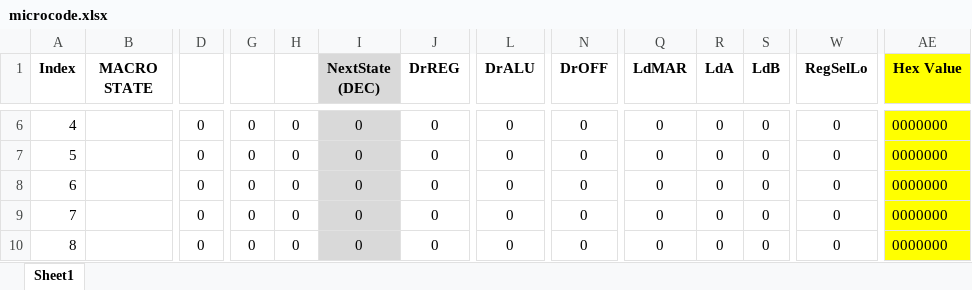
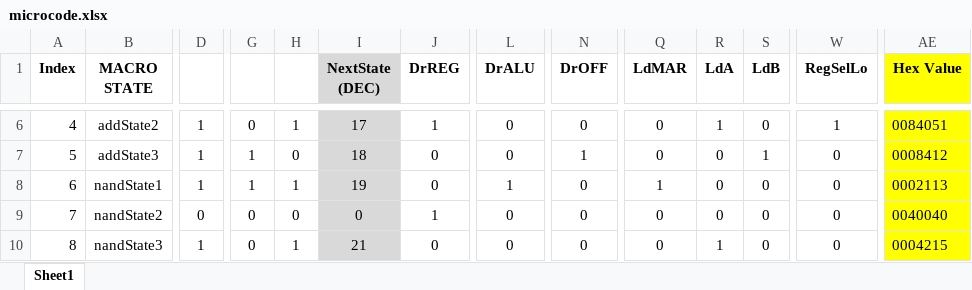
Before and after one commit to Fried-man-Education/CS_2200, an Excel workbook: Project 1/microcode/microcode.xlsx, sheet Sheet1, drawn as a sheet; only a part is shown, gaps mark what is left out; values as stored, in another font and other column widths than the file's, no borders; conditional formats not drawn; the diff covers the shown part only; the diff names each change by its address in the sheet, - before the commit and + after, or states it on an @@ line.

```diff
--- a/Project 1/microcode/microcode.xlsx (sheet Sheet1)
+++ b/Project 1/microcode/microcode.xlsx (sheet Sheet1)
-B6 (MACRO STATE): (empty)
+B6 (MACRO STATE): addState2
-D6:D8: 0
+D6:D8: 1
-H6: 0
+H6: 1
-I6 (NextState (DEC)): 0
+I6 (NextState (DEC)): 17
-J6 (DrREG): 0
+J6 (DrREG): 1
-R6 (LdA): 0
+R6 (LdA): 1
-W6 (RegSelLo): 0
+W6 (RegSelLo): 1
-AE6 (Hex Value): 0000000
+AE6 (Hex Value): 0084051
-B7 (MACRO STATE): (empty)
+B7 (MACRO STATE): addState3
-G7:G8: 0
+G7:G8: 1
-I7 (NextState (DEC)): 0
+I7 (NextState (DEC)): 18
-N7 (DrOFF): 0
+N7 (DrOFF): 1
-S7 (LdB): 0
+S7 (LdB): 1
-AE7 (Hex Value): 0000000
+AE7 (Hex Value): 0008412
-B8 (MACRO STATE): (empty)
+B8 (MACRO STATE): nandState1
-H8: 0
+H8: 1
-I8 (NextState (DEC)): 0
+I8 (NextState (DEC)): 19
-L8 (DrALU): 0
+L8 (DrALU): 1
-Q8 (LdMAR): 0
+Q8 (LdMAR): 1
-AE8 (Hex Value): 0000000
+AE8 (Hex Value): 0002113
-B9 (MACRO STATE): (empty)
+B9 (MACRO STATE): nandState2
-J9 (DrREG): 0
+J9 (DrREG): 1
-AE9 (Hex Value): 0000000
+AE9 (Hex Value): 0040040
-B10 (MACRO STATE): (empty)
+B10 (MACRO STATE): nandState3
-D10: 0
+D10: 1
-H10: 0
+H10: 1
-I10 (NextState (DEC)): 0
+I10 (NextState (DEC)): 21
-R10 (LdA): 0
+R10 (LdA): 1
-AE10 (Hex Value): 0000000
+AE10 (Hex Value): 0004215
```
Also changed, not shown: 11 added rows, 11 removed rows, 157 edited cells and cell formats elsewhere in this sheet.
